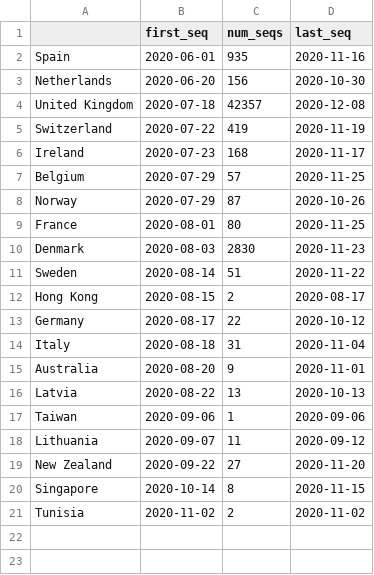
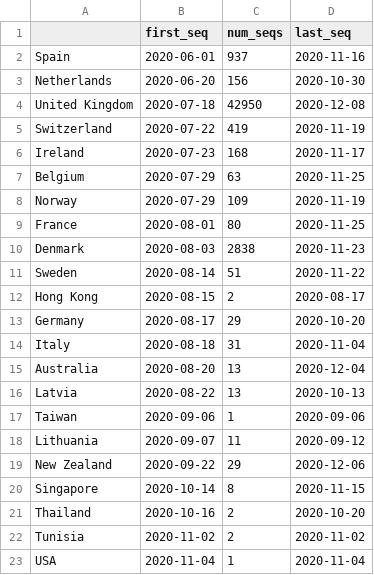
Before and after one commit to hodcroftlab/covariants, a TSV file: cluster_tables/20A.EU1_table.tsv, drawn as a sheet.

```diff
--- a/cluster_tables/20A.EU1_table.tsv
+++ b/cluster_tables/20A.EU1_table.tsv
@@ -1,16 +1,16 @@
 	first_seq	num_seqs	last_seq
-Spain	2020-06-01	935	2020-11-16
+Spain	2020-06-01	937	2020-11-16
 Netherlands	2020-06-20	156	2020-10-30
-United Kingdom	2020-07-18	42357	2020-12-08
+United Kingdom	2020-07-18	42950	2020-12-08
 Switzerland	2020-07-22	419	2020-11-19
 Ireland	2020-07-23	168	2020-11-17
-Belgium	2020-07-29	57	2020-11-25
-Norway	2020-07-29	87	2020-10-26
+Belgium	2020-07-29	63	2020-11-25
+Norway	2020-07-29	109	2020-11-19
 France	2020-08-01	80	2020-11-25
-Denmark	2020-08-03	2830	2020-11-23
+Denmark	2020-08-03	2838	2020-11-23
 Sweden	2020-08-14	51	2020-11-22
 Hong Kong	2020-08-15	2	2020-08-17
-Germany	2020-08-17	22	2020-10-12
+Germany	2020-08-17	29	2020-10-20
 Italy	2020-08-18	31	2020-11-04
-Australia	2020-08-20	9	2020-11-01
+Australia	2020-08-20	13	2020-12-04
 Latvia	2020-08-22	13	2020-10-13
@@ -18,4 +18,6 @@ Taiwan	2020-09-06	1	2020-09-06
 Lithuania	2020-09-07	11	2020-09-12
-New Zealand	2020-09-22	27	2020-11-20
+New Zealand	2020-09-22	29	2020-12-06
 Singapore	2020-10-14	8	2020-11-15
+Thailand	2020-10-16	2	2020-10-20
 Tunisia	2020-11-02	2	2020-11-02
+USA	2020-11-04	1	2020-11-04
```
Also changed, not shown: cluster_tables/20A.EU2_table.tsv, cluster_tables/S.H69-_table.tsv, 30 other files.
